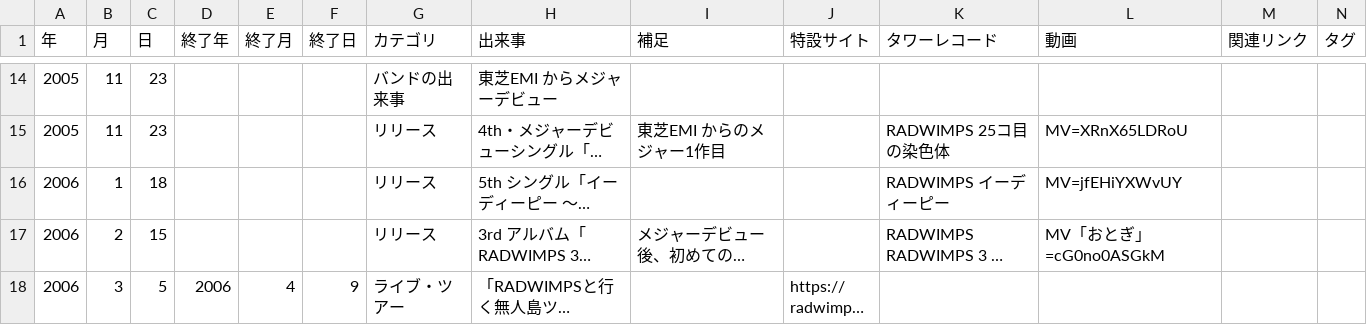
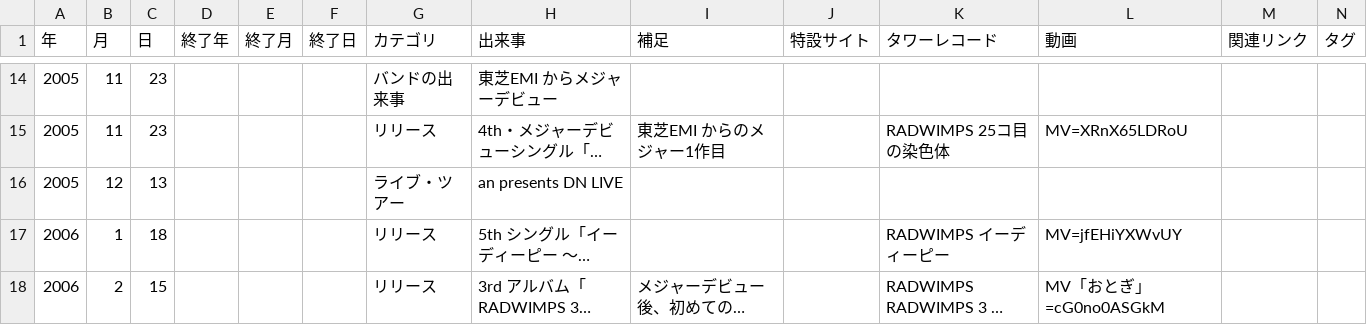
Before and after one commit to radwimps-archive/radwimps-interview-index, a CSV file: data/history.csv, drawn as a sheet; only a part is shown, gaps mark what is left out; the shorter side is filled out with more unchanged rows; long unchanged cells end in …; the diff covers the shown part only; the diff names each change by its address in the sheet, - before the commit and + after, or states it on an @@ line.

Commit message:
年表を更新（歩みのページから：追加 1・修正 7・削除 0）

```diff
--- a/data/history.csv
+++ b/data/history.csv
+row 16: 2005 | 12 | 13 |  |  |  | ライブ・ツアー | an presents DN LIVE
```
Also changed, not shown: 8 edited cells elsewhere in this file.
